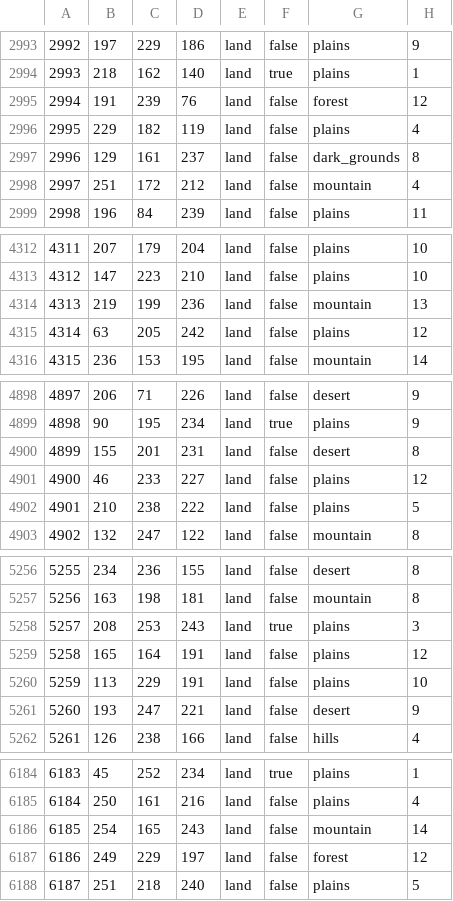
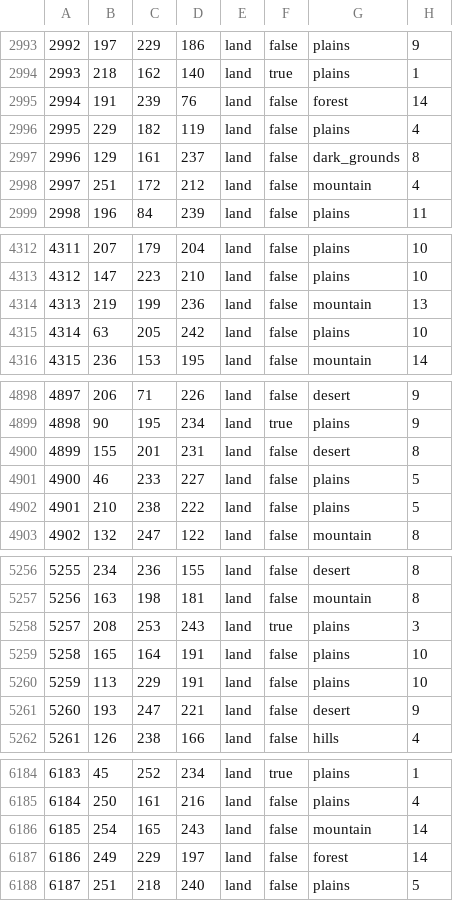
Before and after one commit to HoI4-LOTRMod-Team/HoI4-LotrMod, a CSV file: map/definition.csv, drawn as a sheet; only a part is shown, gaps mark what is left out; the diff covers the shown part only.

```diff
--- a/map/definition.csv
+++ b/map/definition.csv
@@ -2994,3 +2994,3 @@
 2993;218;162;140;land;true;plains;1
-2994;191;239;76;land;false;forest;12
+2994;191;239;76;land;false;forest;14
 2995;229;182;119;land;false;plains;4
@@ -4314,3 +4314,3 @@
 4313;219;199;236;land;false;mountain;13
-4314;63;205;242;land;false;plains;12
+4314;63;205;242;land;false;plains;10
 4315;236;153;195;land;false;mountain;14
@@ -4900,3 +4900,3 @@
 4899;155;201;231;land;false;desert;8
-4900;46;233;227;land;false;plains;12
+4900;46;233;227;land;false;plains;5
 4901;210;238;222;land;false;plains;5
@@ -5258,3 +5258,3 @@
 5257;208;253;243;land;true;plains;3
-5258;165;164;191;land;false;plains;12
+5258;165;164;191;land;false;plains;10
 5259;113;229;191;land;false;plains;10
@@ -6186,3 +6186,3 @@
 6185;254;165;243;land;false;mountain;14
-6186;249;229;197;land;false;forest;12
+6186;249;229;197;land;false;forest;14
 6187;251;218;240;land;false;plains;5
```
Also changed, not shown: 9 edited cells elsewhere in this file, 13 other files.
